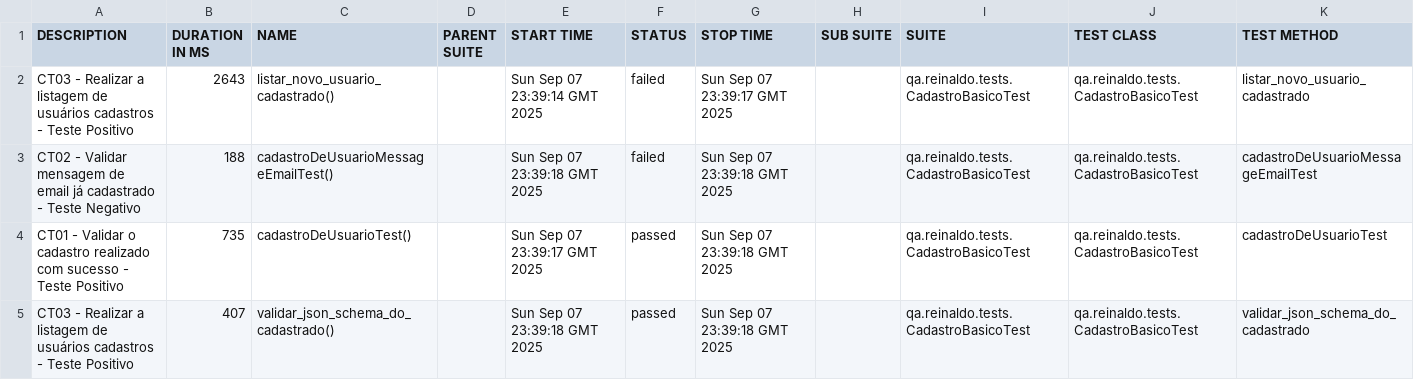
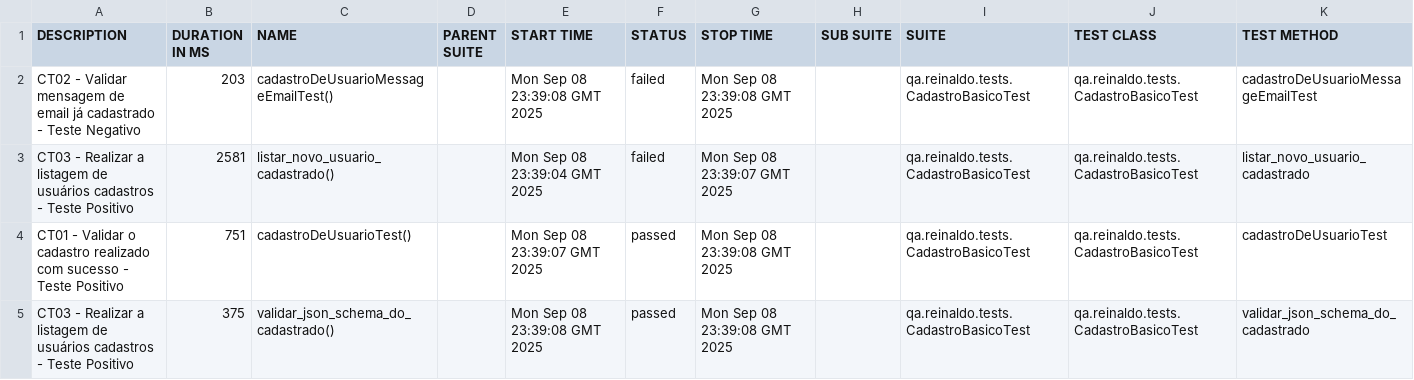
Before and after one commit to reinaldorossetti/rest-assured-kotlin, a CSV file: data/suites.csv, drawn as a sheet.

```diff
--- a/data/suites.csv
+++ b/data/suites.csv
@@ -1,5 +1,5 @@
 "DESCRIPTION","DURATION IN MS","NAME","PARENT SUITE","START TIME","STATUS","STOP TIME","SUB SUITE","SUITE","TEST CLASS","TEST METHOD"
-"CT03 - Realizar a listagem de usuários cadastros - Teste Positivo","2643","listar_novo_usuario_cadastrado()","","Sun Sep 07 23:39:14 GMT 2025","failed","Sun Sep 07 23:39:17 GMT 2025","","qa.reinaldo.tests.CadastroBasicoTest","qa.reinaldo.tests.CadastroBasicoTest","listar_novo_usuario_cadastrado"
-"CT02 - Validar mensagem de email já cadastrado - Teste Negativo","188","cadastroDeUsuarioMessageEmailTest()","","Sun Sep 07 23:39:18 GMT 2025","failed","Sun Sep 07 23:39:18 GMT 2025","","qa.reinaldo.tests.CadastroBasicoTest","qa.reinaldo.tests.CadastroBasicoTest","cadastroDeUsuarioMessageEmailTest"
-"CT01 - Validar o cadastro realizado com sucesso - Teste Positivo","735","cadastroDeUsuarioTest()","","Sun Sep 07 23:39:17 GMT 2025","passed","Sun Sep 07 23:39:18 GMT 2025","","qa.reinaldo.tests.CadastroBasicoTest","qa.reinaldo.tests.CadastroBasicoTest","cadastroDeUsuarioTest"
-"CT03 - Realizar a listagem de usuários cadastros - Teste Positivo","407","validar_json_schema_do_cadastrado()","","Sun Sep 07 23:39:18 GMT 2025","passed","Sun Sep 07 23:39:18 GMT 2025","","qa.reinaldo.tests.CadastroBasicoTest","qa.reinaldo.tests.CadastroBasicoTest","validar_json_schema_do_cadastrado"
+"CT02 - Validar mensagem de email já cadastrado - Teste Negativo","203","cadastroDeUsuarioMessageEmailTest()","","Mon Sep 08 23:39:08 GMT 2025","failed","Mon Sep 08 23:39:08 GMT 2025","","qa.reinaldo.tests.CadastroBasicoTest","qa.reinaldo.tests.CadastroBasicoTest","cadastroDeUsuarioMessageEmailTest"
+"CT03 - Realizar a listagem de usuários cadastros - Teste Positivo","2581","listar_novo_usuario_cadastrado()","","Mon Sep 08 23:39:04 GMT 2025","failed","Mon Sep 08 23:39:07 GMT 2025","","qa.reinaldo.tests.CadastroBasicoTest","qa.reinaldo.tests.CadastroBasicoTest","listar_novo_usuario_cadastrado"
+"CT01 - Validar o cadastro realizado com sucesso - Teste Positivo","751","cadastroDeUsuarioTest()","","Mon Sep 08 23:39:07 GMT 2025","passed","Mon Sep 08 23:39:08 GMT 2025","","qa.reinaldo.tests.CadastroBasicoTest","qa.reinaldo.tests.CadastroBasicoTest","cadastroDeUsuarioTest"
+"CT03 - Realizar a listagem de usuários cadastros - Teste Positivo","375","validar_json_schema_do_cadastrado()","","Mon Sep 08 23:39:08 GMT 2025","passed","Mon Sep 08 23:39:08 GMT 2025","","qa.reinaldo.tests.CadastroBasicoTest","qa.reinaldo.tests.CadastroBasicoTest","validar_json_schema_do_cadastrado"
```
Also changed, not shown: 23 other files.
